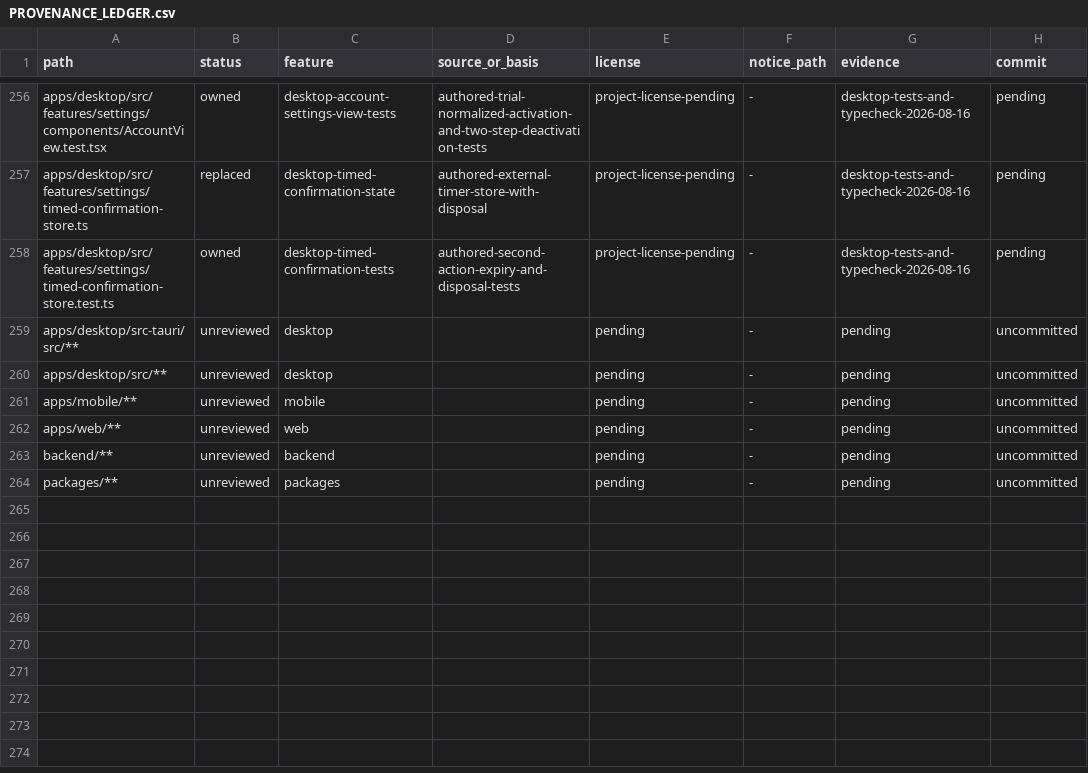
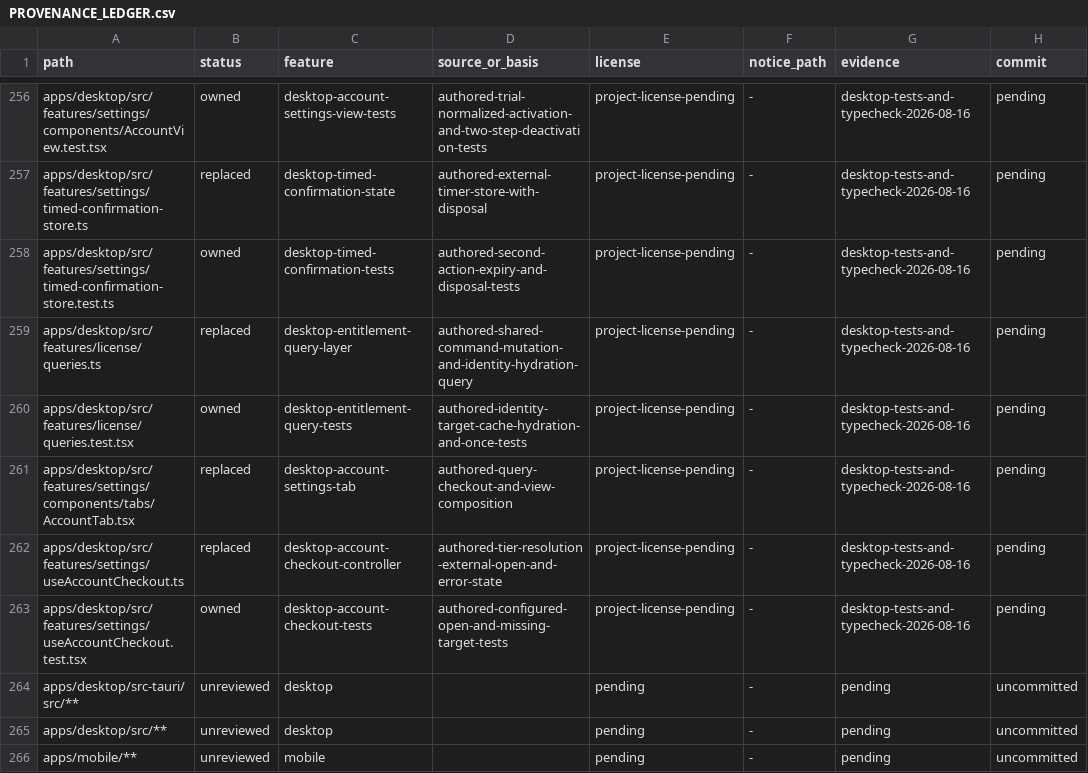
Before and after one commit to jamescardona11/looper, a CSV file: docs/rebuild/PROVENANCE_LEDGER.csv, drawn as a sheet; only a part is shown, gaps mark what is left out; the shorter side is filled out with more unchanged rows; the diff names each change by its address in the sheet, - before the commit and + after, or states it on an @@ line.

Commit message:
refactor(desktop): compose account lifecycle

```diff
--- a/docs/rebuild/PROVENANCE_LEDGER.csv
+++ b/docs/rebuild/PROVENANCE_LEDGER.csv
+row 259: apps/desktop/src/features/license/queries.ts | replaced | desktop-entitlement-query-layer | authored-shared-command-mutation-and-identity-hydration-query | project-license-pending | - | desktop-tests-and-typecheck-2026-08-16 | pending
+row 260: apps/desktop/src/features/license/queries.test.tsx | owned | desktop-entitlement-query-tests | authored-identity-target-cache-hydration-and-once-tests | project-license-pending | - | desktop-tests-and-typecheck-2026-08-16 | pending
+row 261: apps/desktop/src/features/settings/components/tabs/AccountTab.tsx | replaced | desktop-account-settings-tab | authored-query-checkout-and-view-composition | project-license-pending | - | desktop-tests-and-typecheck-2026-08-16 | pending
+row 262: apps/desktop/src/features/settings/useAccountCheckout.ts | replaced | desktop-account-checkout-controller | authored-tier-resolution-external-open-and-error-state | project-license-pending | - | desktop-tests-and-typecheck-2026-08-16 | pending
+row 263: apps/desktop/src/features/settings/useAccountCheckout.test.tsx | owned | desktop-account-checkout-tests | authored-configured-open-and-missing-target-tests | project-license-pending | - | desktop-tests-and-typecheck-2026-08-16 | pending
```
Also changed, not shown: 5 other files.
